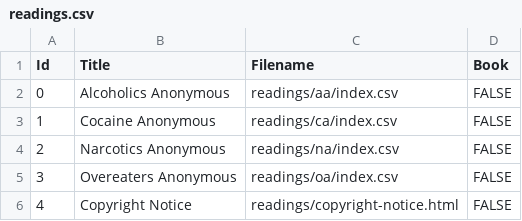
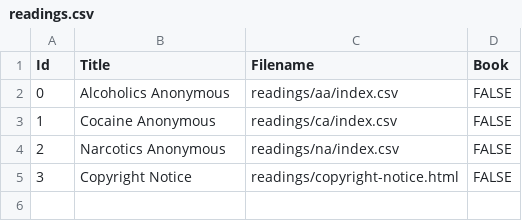
Before and after one commit to lschmid83/12-Step-Recovery-Guide, a CSV file: 12-Step Recovery/app/src/main/assets/readings.csv, drawn as a sheet.

```diff
--- a/12-Step Recovery/app/src/main/assets/readings.csv
+++ b/12-Step Recovery/app/src/main/assets/readings.csv
@@ -4,3 +4,2 @@ Id,Title,Filename,Book
 2,Narcotics Anonymous,readings/na/index.csv,FALSE
-3,Overeaters Anonymous,readings/oa/index.csv,FALSE
-4,Copyright Notice,readings/copyright-notice.html,FALSE
+3,Copyright Notice,readings/copyright-notice.html,FALSE
```
Also changed, not shown: 1 other file.
